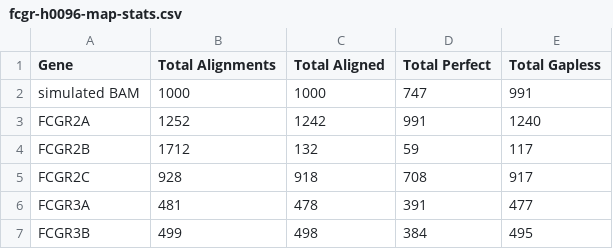
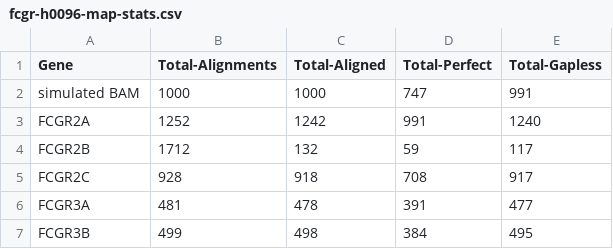
Before and after one commit to tdawnsugrue/pangenome-graphs, a CSV file: fcgr-h0096-map-stats.csv, drawn as a sheet.

Commit message:
extract stats, rename csv headers

```diff
--- a/fcgr-h0096-map-stats.csv
+++ b/fcgr-h0096-map-stats.csv
@@ -1,2 +1,2 @@
-Gene,Total Alignments,Total Aligned,Total Perfect,Total Gapless
+Gene,Total-Alignments,Total-Aligned,Total-Perfect,Total-Gapless
 simulated BAM,1000,1000,747,991
```
Also changed, not shown: 2 other files.
